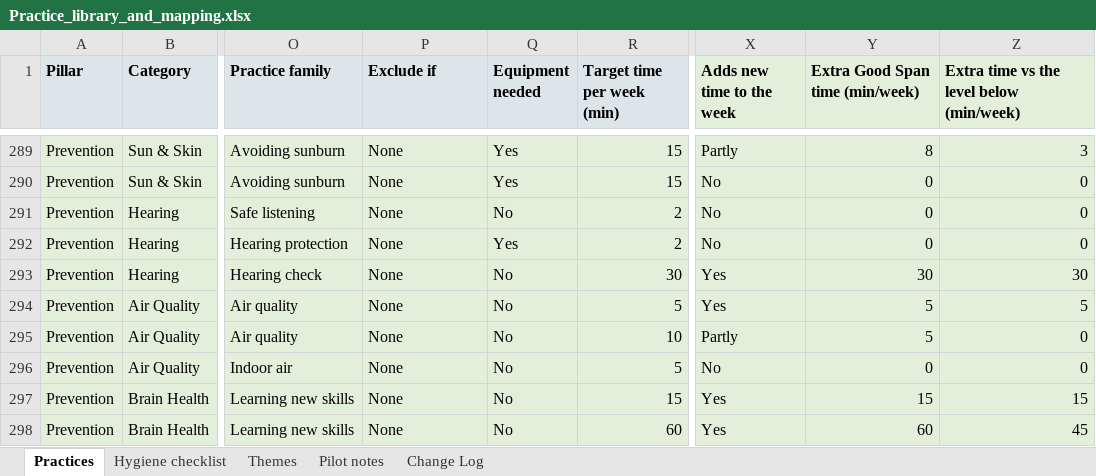
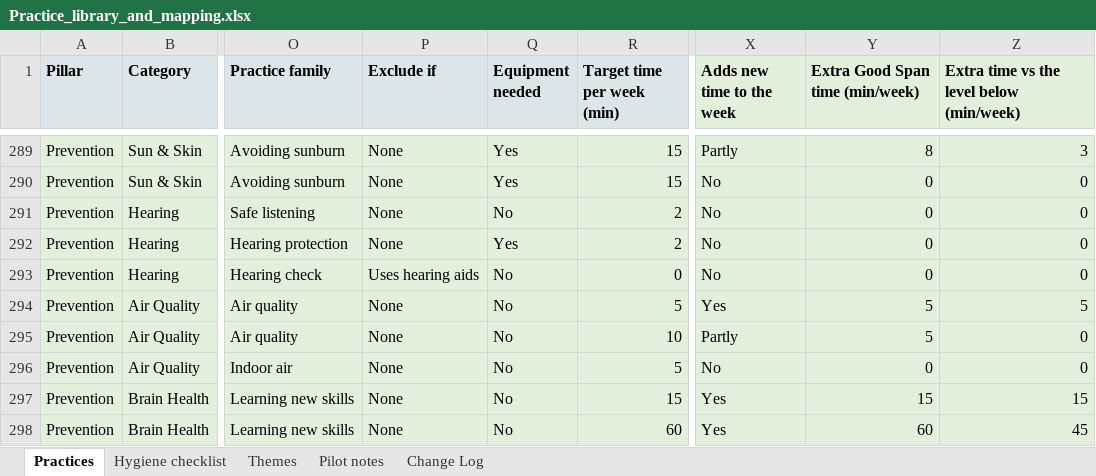
Before and after one commit to styll2025/goodspan_assessment, an Excel workbook: source/Practice_library_and_mapping.xlsx, sheet Practices, drawn as a sheet; only a part is shown, gaps mark what is left out; values as stored, in another font and other column widths than the file's, no borders; the diff names each change by its address in the sheet, - before the commit and + after, or states it on an @@ line.

```diff
--- a/source/Practice_library_and_mapping.xlsx (sheet Practices)
+++ b/source/Practice_library_and_mapping.xlsx (sheet Practices)
-P293 (Exclude if): None
+P293 (Exclude if): Uses hearing aids
-R293 (Target time per week (min)): 30
+R293 (Target time per week (min)): 0
-X293 (Adds new time to the week): Yes
+X293 (Adds new time to the week): No
-Y293 (Extra Good Span time (min/week)): 30
+Y293 (Extra Good Span time (min/week)): 0
-Z293: 30
+Z293: 0
```
Also changed, not shown: sheet Change Log, sheet Pilot notes, source/Assessment_option_map.xlsx, 14 other files.
